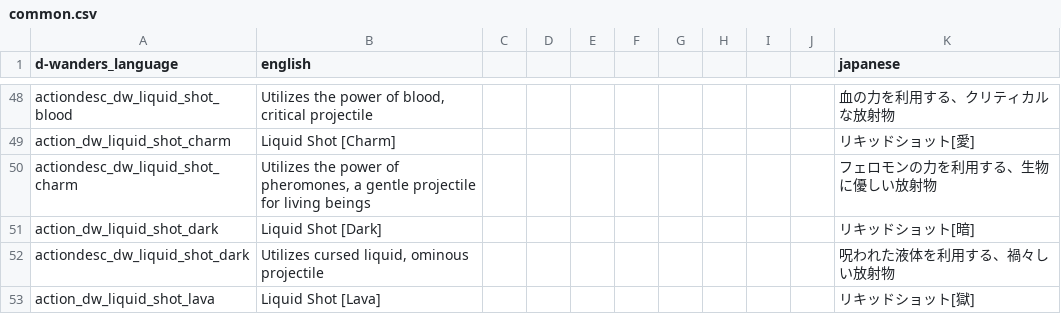
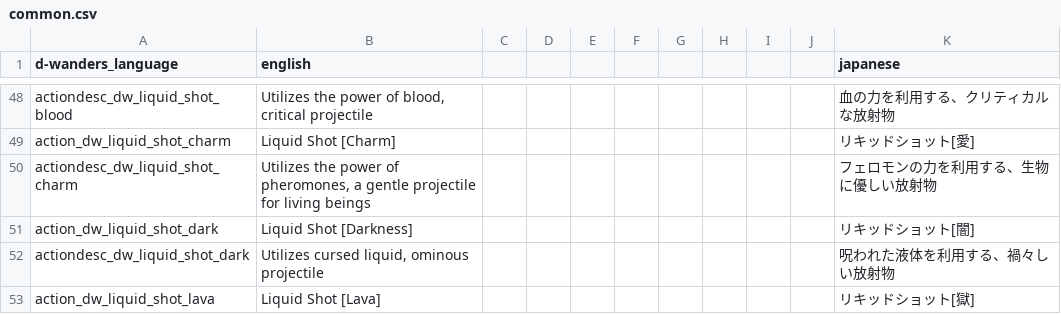
Before and after one commit to den3606/d-wonders, a CSV file: files/translations/common.csv, drawn as a sheet; only a part is shown, gaps mark what is left out.

Commit message:
feat: liquid_shot spell name 暗 → 闇

```diff
--- a/files/translations/common.csv
+++ b/files/translations/common.csv
@@ -50,3 +50,3 @@ action_dw_liquid_shot_charm,Liquid Shot [Charm],,,,,,,,,リキッドショット
 actiondesc_dw_liquid_shot_charm,"Utilizes the power of pheromones, a gentle projectile for living beings",,,,,,,,,フェロモンの力を利用する、生物に優しい放射物,,,,,
-action_dw_liquid_shot_dark,Liquid Shot [Dark],,,,,,,,,リキッドショット[暗],,,,,
+action_dw_liquid_shot_dark,Liquid Shot [Darkness],,,,,,,,,リキッドショット[闇],,,,,
 actiondesc_dw_liquid_shot_dark,"Utilizes cursed liquid, ominous projectile",,,,,,,,,呪われた液体を利用する、禍々しい放射物,,,,,
```
